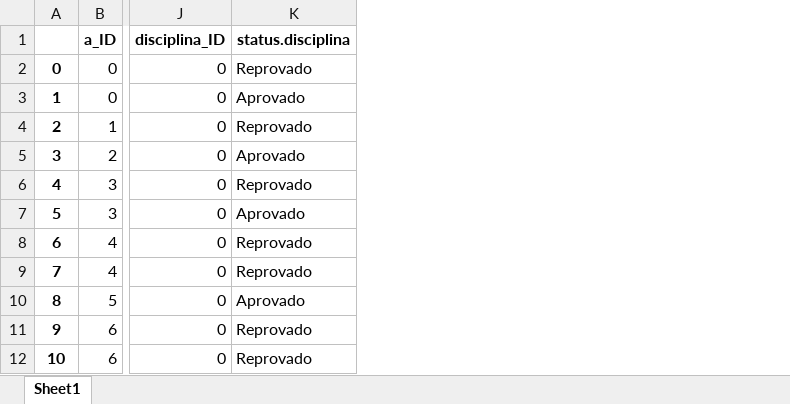
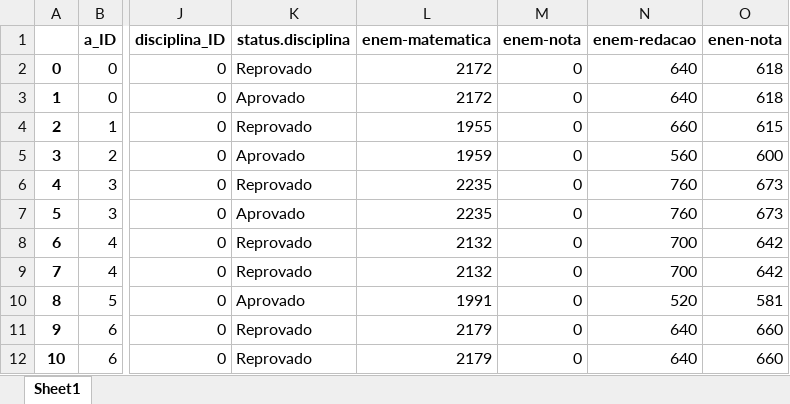
Before and after one commit to pentalpha/bti-performance-study, an Excel workbook: imd_student_blind.xlsx, sheet Sheet1, drawn as a sheet; only a part is shown, gaps mark what is left out; values as stored, in another font and other column widths than the file's, no borders; the diff names each change by its address in the sheet, - before the commit and + after, or states it on an @@ line.

Commit message:
Add new xlsx and clear output from notebook

```diff
--- a/imd_student_blind.xlsx (sheet Sheet1)
+++ b/imd_student_blind.xlsx (sheet Sheet1)
+column L (enem-matematica), rows 2-12: 2172 | 2172 | 1955 | 1959 | 2235 | 2235 | 2132 | 2132 | 1991 | 2179 | 2179
+column M (enem-nota), rows 2-12: all 0
+column N (enem-redacao), rows 2-12: 640 | 640 | 660 | 560 | 760 | 760 | 700 | 700 | 520 | 640 | 640
+column O (enen-nota), rows 2-12: 618 | 618 | 615 | 600 | 673 | 673 | 642 | 642 | 581 | 660 | 660
```
Also changed, not shown: 3 other files.
